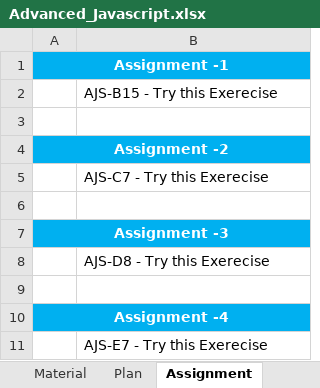
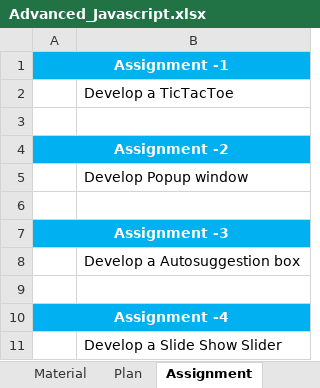
Before and after one commit to prateek3189/jackal, an Excel workbook: Advanced_Javascript.xlsx, sheet Assignment, drawn as a sheet; values as stored, in another font and other column widths than the file's, no borders; the diff names each change by its address in the sheet, - before the commit and + after, or states it on an @@ line.

Commit message:
All Core Javascript

```diff
--- a/Advanced_Javascript.xlsx (sheet Assignment)
+++ b/Advanced_Javascript.xlsx (sheet Assignment)
-B2: AJS-B15 - Try this Exerecise
+B2: Develop a TicTacToe
-B5: AJS-C7 - Try this Exerecise
+B5: Develop Popup window
-B8: AJS-D8 - Try this Exerecise
+B8: Develop a Autosuggestion box
-B11: AJS-E7 - Try this Exerecise
+B11: Develop a Slide Show Slider
```
Also changed, not shown: 11 other files.
